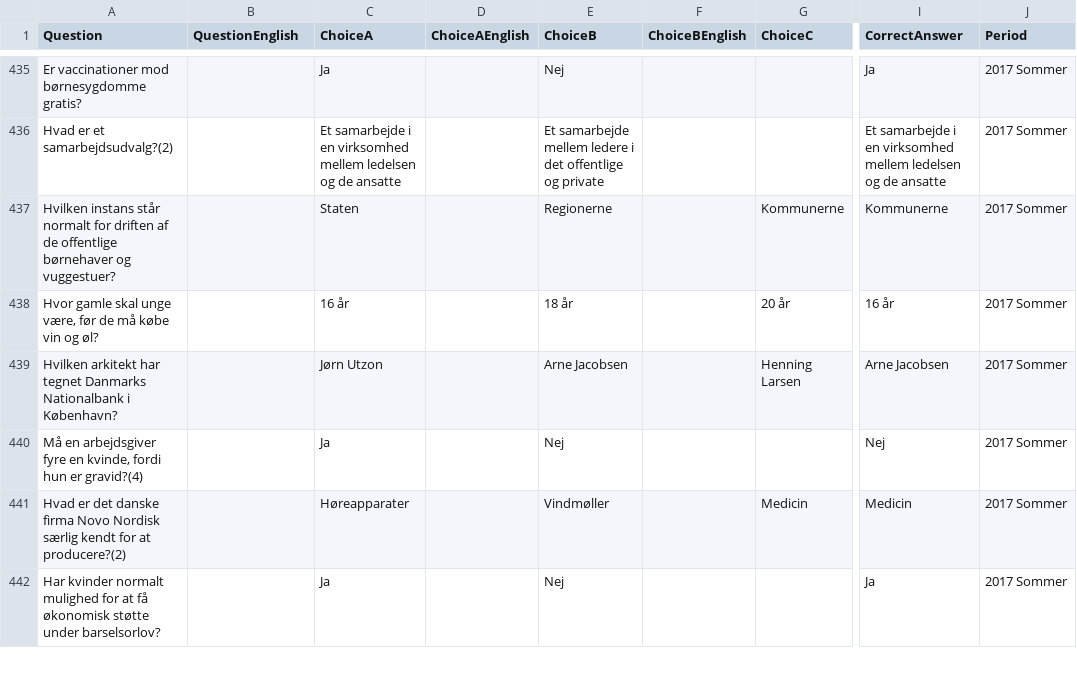
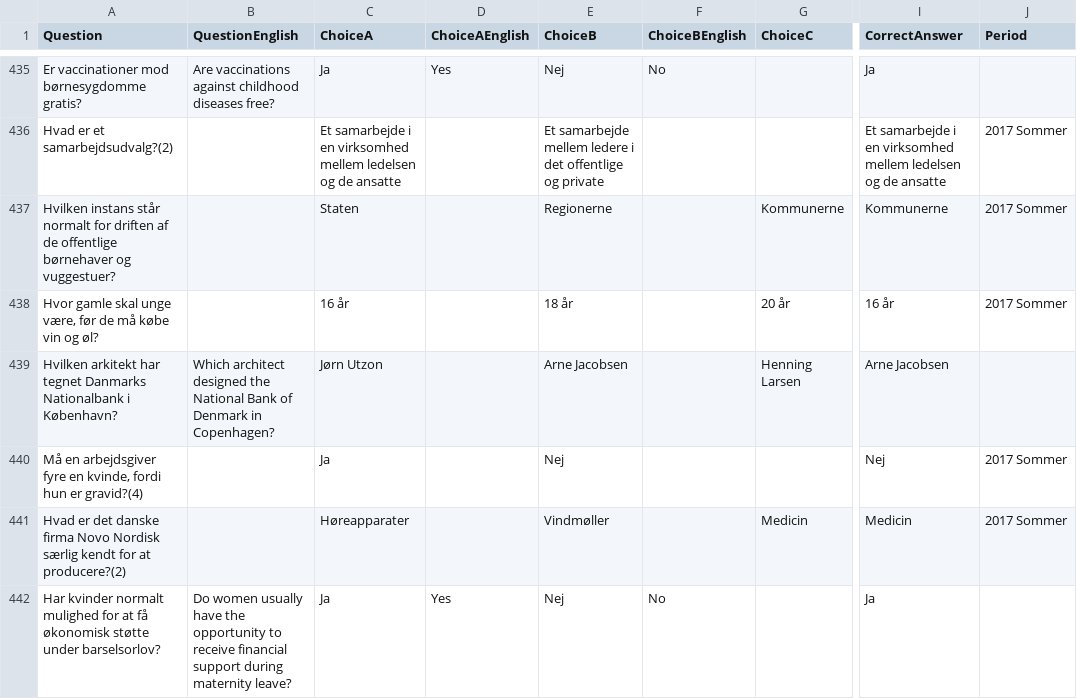
Before and after one commit to emreyurdaor-github/Flashcards, a CSV file: Flashcards/Data/medborgerskabsproeven.csv, drawn as a sheet; only a part is shown, gaps mark what is left out; the diff covers the shown part only; the diff names each change by its address in the sheet, - before the commit and + after, or states it on an @@ line.

```diff
--- a/Flashcards/Data/medborgerskabsproeven.csv
+++ b/Flashcards/Data/medborgerskabsproeven.csv
-B435 (QuestionEnglish): (empty)
+B435 (QuestionEnglish): Are vaccinations against childhood diseases free?
-D435 (ChoiceAEnglish): (empty)
+D435 (ChoiceAEnglish): Yes
-F435 (ChoiceBEnglish): (empty)
+F435 (ChoiceBEnglish): No
-J435 (Period): 2017 Sommer
+J435 (Period): (empty)
-B439 (QuestionEnglish): (empty)
+B439 (QuestionEnglish): Which architect designed the National Bank of Denmark in Copenhagen?
-J439 (Period): 2017 Sommer
+J439 (Period): (empty)
-B442 (QuestionEnglish): (empty)
+B442 (QuestionEnglish): Do women usually have the opportunity to receive financial support during maternity leave?
-D442 (ChoiceAEnglish): (empty)
+D442 (ChoiceAEnglish): Yes
-F442 (ChoiceBEnglish): (empty)
+F442 (ChoiceBEnglish): No
-J442 (Period): 2017 Sommer
+J442 (Period): (empty)
```
Also changed, not shown: 54 edited cells elsewhere in this file, 3 other files.
